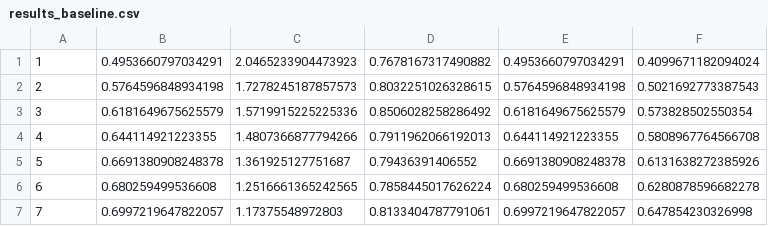
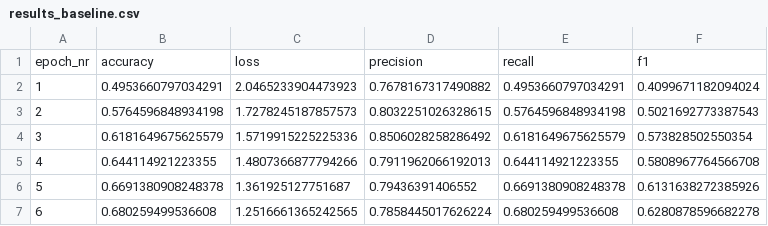
Before and after one commit to mkleinegger/federated-text-classification, a CSV file: results/results_baseline.csv, drawn as a sheet; only a part is shown; the shorter side is filled out with more unchanged rows; the diff names each change by its address in the sheet, - before the commit and + after, or states it on an @@ line.

```diff
--- a/results/results_baseline.csv
+++ b/results/results_baseline.csv
+row 1: epoch_nr | accuracy | loss | precision | recall | f1
```
Also changed, not shown: results/results_federated_10_clients.csv, results/results_no_fed.csv.
